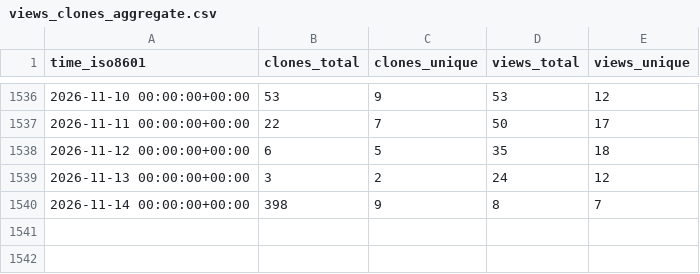
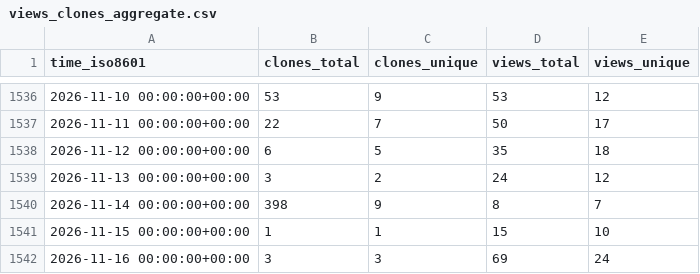
Before and after one commit to schorschinho/osprey-repo-stats, a CSV file: schorschinho/osprey/ghrs-data/views_clones_aggregate.csv, drawn as a sheet; only a part is shown, gaps mark what is left out.

```diff
--- a/schorschinho/osprey/ghrs-data/views_clones_aggregate.csv
+++ b/schorschinho/osprey/ghrs-data/views_clones_aggregate.csv
@@ -1540 +1540,3 @@ time_iso8601,clones_total,clones_unique,views_total,views_unique
 2026-11-14 00:00:00+00:00,398,9,8,7
+2026-11-15 00:00:00+00:00,1,1,15,10
+2026-11-16 00:00:00+00:00,3,3,69,24
```
Also changed, not shown: 1 other file.
